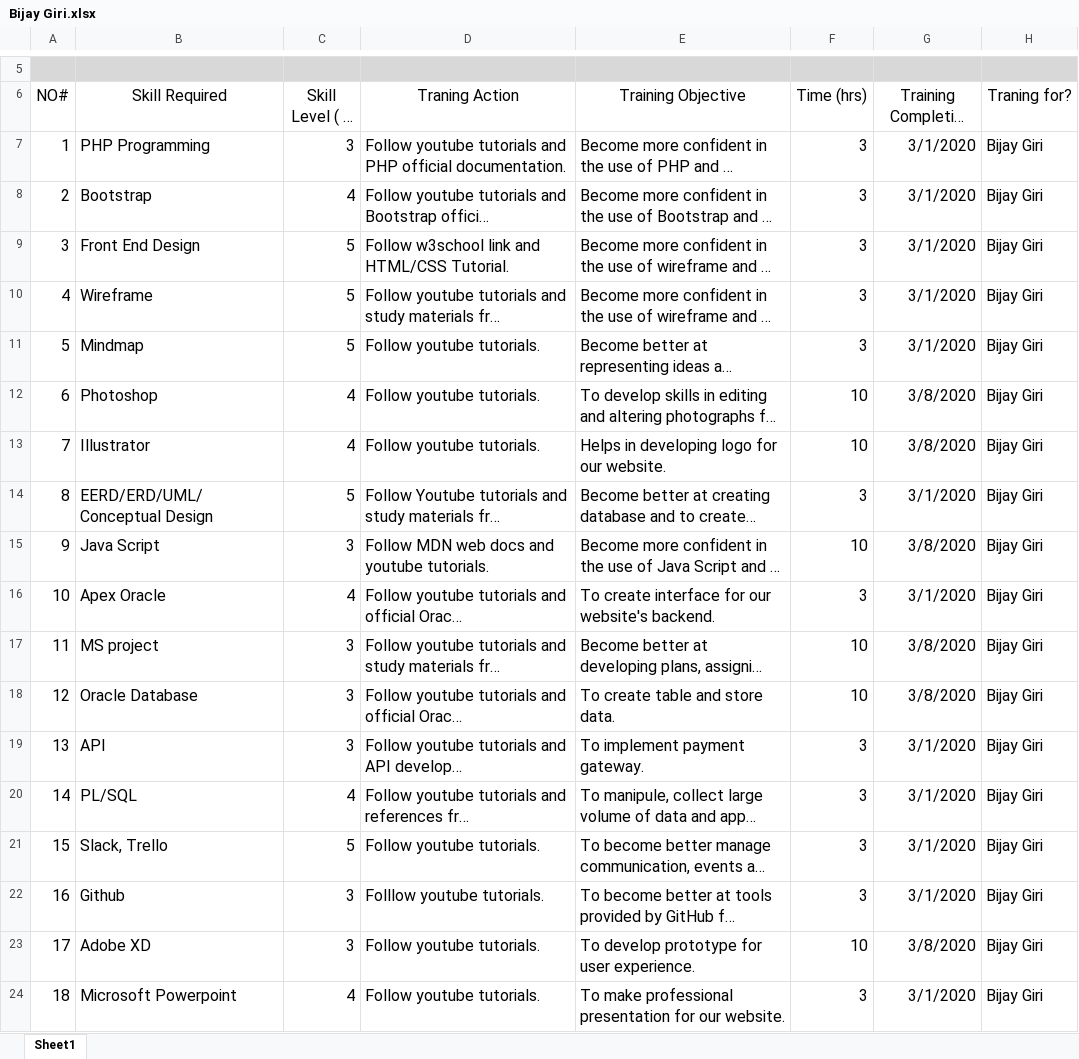
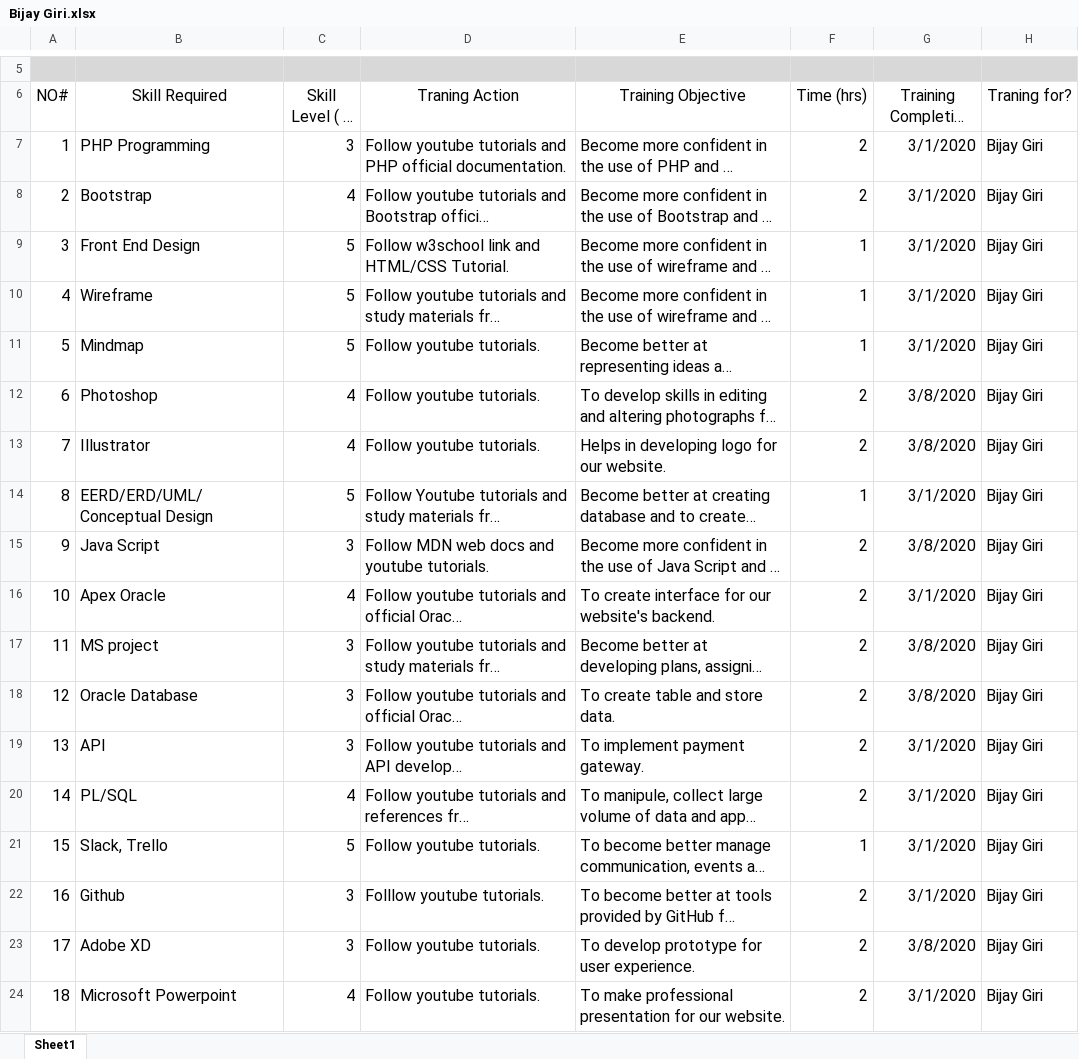
Before and after one commit to bc-dipesh/The-Clehuderfax-e-chain, an Excel workbook: Project Planning/Skills Audit/Individual Skill Audit/Bijay Giri.xlsx, sheet Sheet1, drawn as a sheet; only a part is shown, gaps mark what is left out; long unchanged cells end in …; values as stored, in another font and other column widths than the file's, no borders; table styles not drawn; the diff names each change by its address in the sheet, - before the commit and + after, or states it on an @@ line.

```diff
--- a/Project Planning/Skills Audit/Individual Skill Audit/Bijay Giri.xlsx (sheet Sheet1)
+++ b/Project Planning/Skills Audit/Individual Skill Audit/Bijay Giri.xlsx (sheet Sheet1)
-F7:F8 (Time (hrs)): 3
+F7:F8 (Time (hrs)): 2
-F9:F11 (Time (hrs)): 3
+F9:F11 (Time (hrs)): 1
-F12:F13 (Time (hrs)): 10
+F12:F13 (Time (hrs)): 2
-F14 (Time (hrs)): 3
+F14 (Time (hrs)): 1
-F15 (Time (hrs)): 10
+F15 (Time (hrs)): 2
-F16 (Time (hrs)): 3
+F16 (Time (hrs)): 2
-F17:F18 (Time (hrs)): 10
+F17:F18 (Time (hrs)): 2
-F19:F20 (Time (hrs)): 3
+F19:F20 (Time (hrs)): 2
-F21 (Time (hrs)): 3
+F21 (Time (hrs)): 1
-F22 (Time (hrs)): 3
+F22 (Time (hrs)): 2
-F23 (Time (hrs)): 10
+F23 (Time (hrs)): 2
-F24 (Time (hrs)): 3
+F24 (Time (hrs)): 2
```
Also changed, not shown: Project Planning/Skills Audit/Individual Skill Audit/Dipesh B.C..xlsx, Project Planning/Skills Audit/Individual Skill Audit/Kadamber Verma.xlsx, 4 other files.
